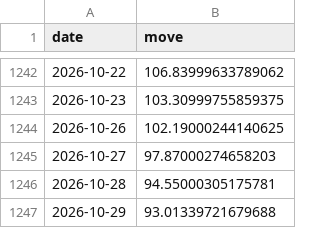
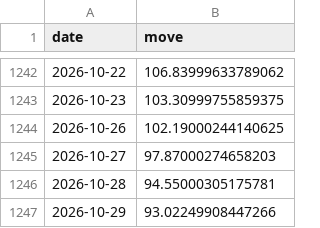
Before and after one commit to abhijitkikale/bharatpulse, a CSV file: data/move.csv, drawn as a sheet; only a part is shown, gaps mark what is left out.

```diff
--- a/data/move.csv
+++ b/data/move.csv
@@ -1246,2 +1246,2 @@ date,move
 2026-10-28,94.55000305175781
-2026-10-29,93.01339721679688
+2026-10-29,93.02249908447266
```
